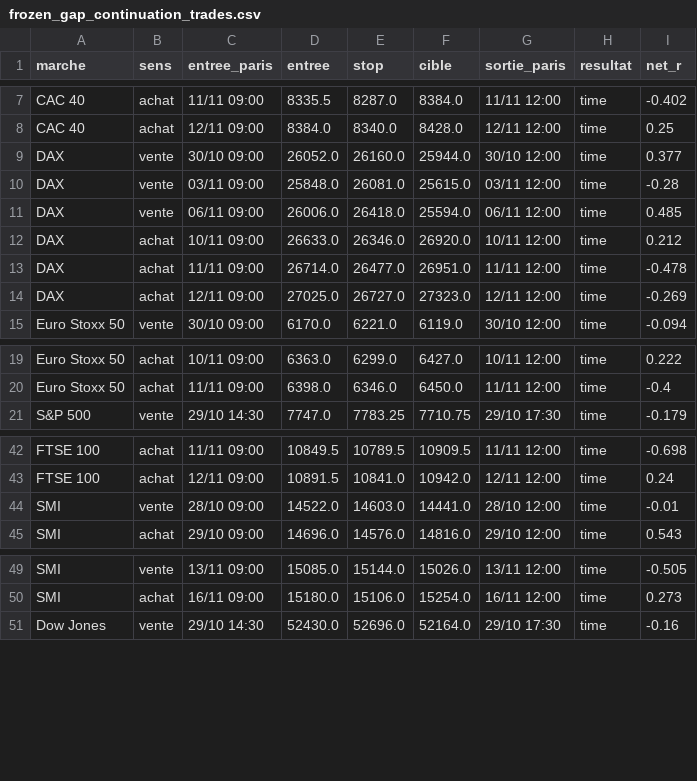
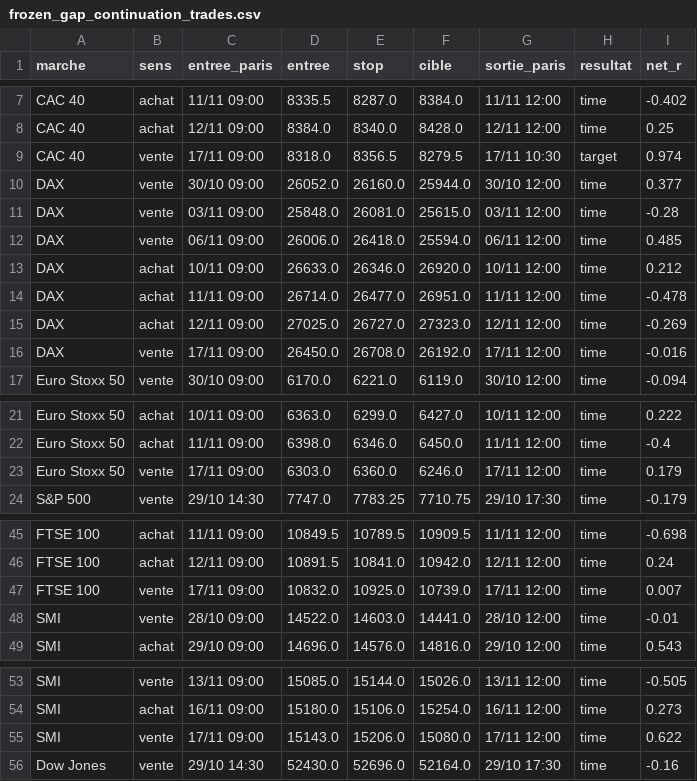
Before and after one commit to loljack01/AutoTrader, a CSV file: data/backtests/frozen_gap_continuation_trades.csv, drawn as a sheet; only a part is shown, gaps mark what is left out; the diff covers the shown part only.

```diff
--- a/data/backtests/frozen_gap_continuation_trades.csv
+++ b/data/backtests/frozen_gap_continuation_trades.csv
@@ -8,2 +8,3 @@ CAC 40,achat,11/11 09:00,8335.5,8287.0,8384.0,11/11 12:00,time,-0.402
 CAC 40,achat,12/11 09:00,8384.0,8340.0,8428.0,12/11 12:00,time,0.25
+CAC 40,vente,17/11 09:00,8318.0,8356.5,8279.5,17/11 10:30,target,0.974
 DAX,vente,30/10 09:00,26052.0,26160.0,25944.0,30/10 12:00,time,0.377
@@ -14,2 +15,3 @@ DAX,achat,11/11 09:00,26714.0,26477.0,26951.0,11/11 12:00,time,-0.478
 DAX,achat,12/11 09:00,27025.0,26727.0,27323.0,12/11 12:00,time,-0.269
+DAX,vente,17/11 09:00,26450.0,26708.0,26192.0,17/11 12:00,time,-0.016
 Euro Stoxx 50,vente,30/10 09:00,6170.0,6221.0,6119.0,30/10 12:00,time,-0.094
@@ -20,2 +22,3 @@ Euro Stoxx 50,achat,10/11 09:00,6363.0,6299.0,6427.0,10/11 12:00,time,0.222
 Euro Stoxx 50,achat,11/11 09:00,6398.0,6346.0,6450.0,11/11 12:00,time,-0.4
+Euro Stoxx 50,vente,17/11 09:00,6303.0,6360.0,6246.0,17/11 12:00,time,0.179
 S&P 500,vente,29/10 14:30,7747.0,7783.25,7710.75,29/10 17:30,time,-0.179
@@ -43,2 +46,3 @@ FTSE 100,achat,11/11 09:00,10849.5,10789.5,10909.5,11/11 12:00,time,-0.698
 FTSE 100,achat,12/11 09:00,10891.5,10841.0,10942.0,12/11 12:00,time,0.24
+FTSE 100,vente,17/11 09:00,10832.0,10925.0,10739.0,17/11 12:00,time,0.007
 SMI,vente,28/10 09:00,14522.0,14603.0,14441.0,28/10 12:00,time,-0.01
@@ -50,2 +54,3 @@ SMI,vente,13/11 09:00,15085.0,15144.0,15026.0,13/11 12:00,time,-0.505
 SMI,achat,16/11 09:00,15180.0,15106.0,15254.0,16/11 12:00,time,0.273
+SMI,vente,17/11 09:00,15143.0,15206.0,15080.0,17/11 12:00,time,0.622
 Dow Jones,vente,29/10 14:30,52430.0,52696.0,52164.0,29/10 17:30,time,-0.16
```
Also changed, not shown: 2 added rows elsewhere in this file, data/backtests/frozen_15m_variants_trades.csv.
